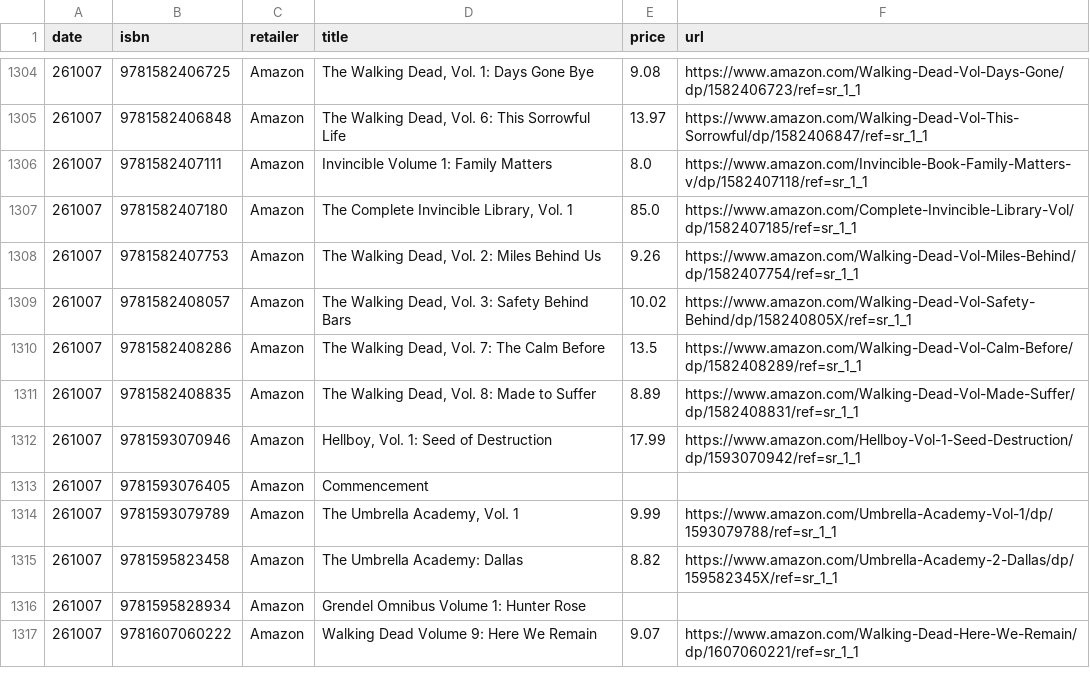
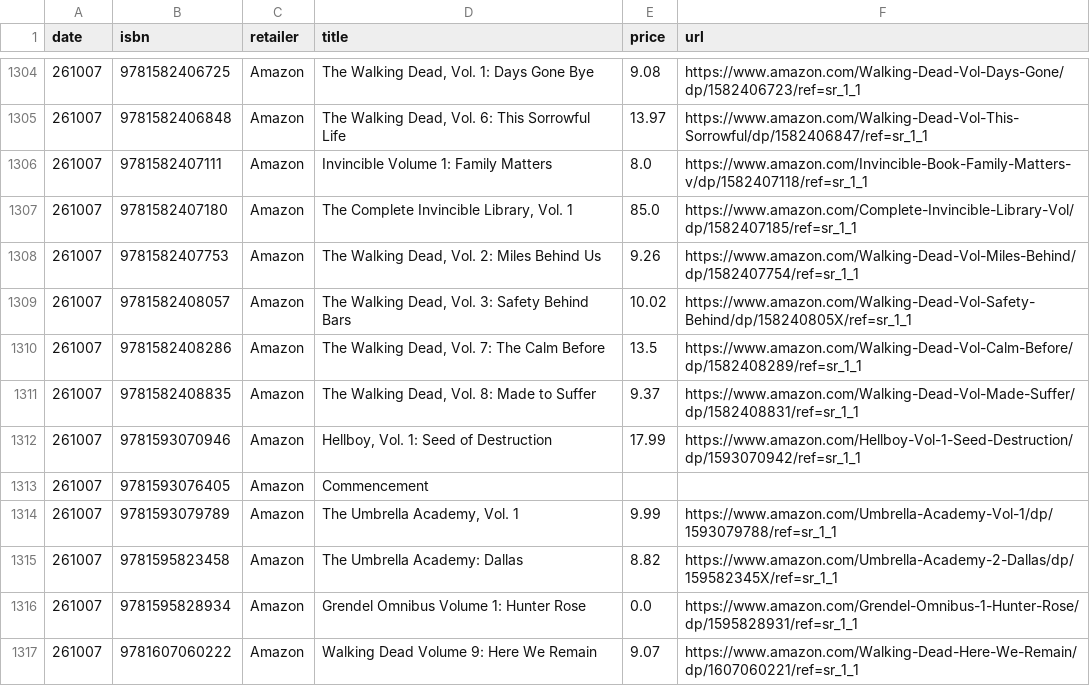
Before and after one commit to grayespinoza/graphic-novel-price-database, a CSV file: prices/prices_261007.csv, drawn as a sheet; only a part is shown, gaps mark what is left out; the diff covers the shown part only.

```diff
--- a/prices/prices_261007.csv
+++ b/prices/prices_261007.csv
@@ -1310,3 +1310,3 @@ date,isbn,retailer,title,price,url
 261007,9781582408286,Amazon,"The Walking Dead, Vol. 7: The Calm Before",13.5,https://www.amazon.com/Walking-Dead-Vol-Calm-Before/dp/1582408289/ref=sr_1_1
-261007,9781582408835,Amazon,"The Walking Dead, Vol. 8: Made to Suffer",8.89,https://www.amazon.com/Walking-Dead-Vol-Made-Suffer/dp/1582408831/ref=sr_1_1
+261007,9781582408835,Amazon,"The Walking Dead, Vol. 8: Made to Suffer",9.37,https://www.amazon.com/Walking-Dead-Vol-Made-Suffer/dp/1582408831/ref=sr_1_1
 261007,9781593070946,Amazon,"Hellboy, Vol. 1: Seed of Destruction",17.99,https://www.amazon.com/Hellboy-Vol-1-Seed-Destruction/dp/1593070942/ref=sr_1_1
@@ -1315,3 +1315,3 @@ date,isbn,retailer,title,price,url
 261007,9781595823458,Amazon,The Umbrella Academy: Dallas,8.82,https://www.amazon.com/Umbrella-Academy-2-Dallas/dp/159582345X/ref=sr_1_1
-261007,9781595828934,Amazon,Grendel Omnibus Volume 1: Hunter Rose,,
+261007,9781595828934,Amazon,Grendel Omnibus Volume 1: Hunter Rose,0.0,https://www.amazon.com/Grendel-Omnibus-1-Hunter-Rose/dp/1595828931/ref=sr_1_1
 261007,9781607060222,Amazon,Walking Dead Volume 9: Here We Remain,9.07,https://www.amazon.com/Walking-Dead-Here-We-Remain/dp/1607060221/ref=sr_1_1
```
Also changed, not shown: 67 edited cells elsewhere in this file.
